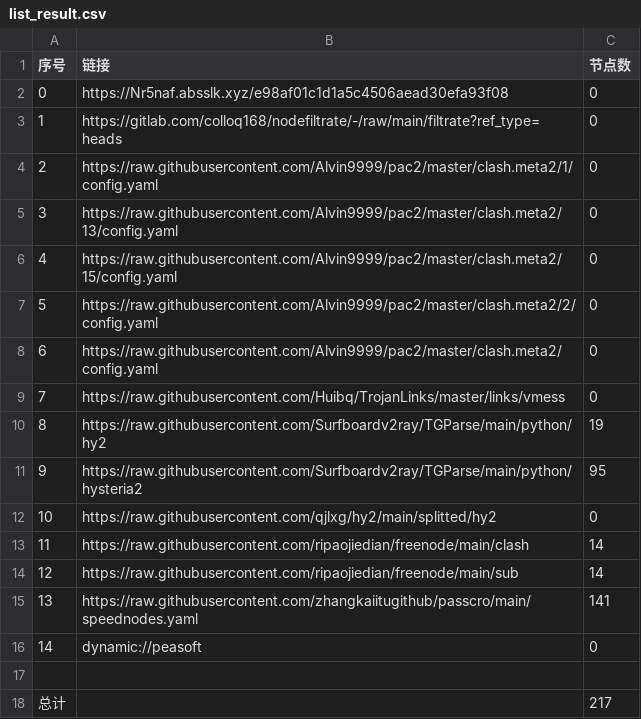
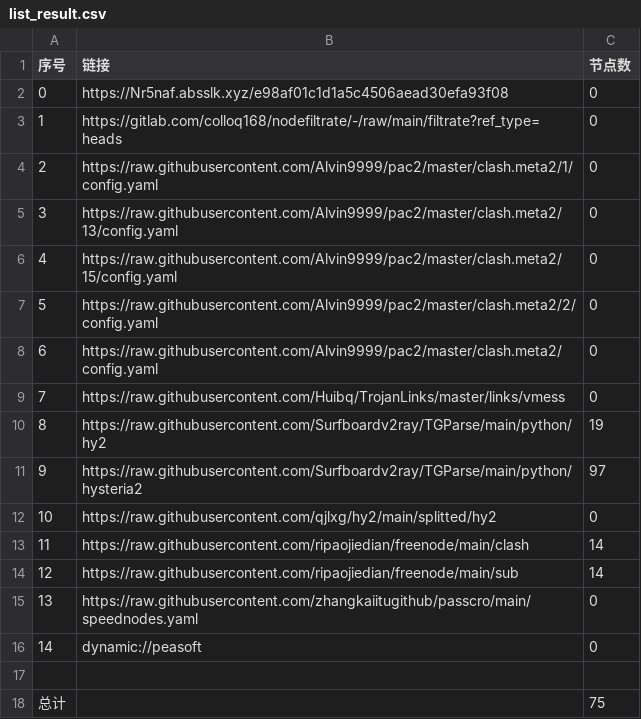
Before and after one commit to ileesen/AutoMergePublicNodes, a CSV file: list_result.csv, drawn as a sheet.

```diff
--- a/list_result.csv
+++ b/list_result.csv
@@ -10,3 +10,3 @@
 8,https://raw.githubusercontent.com/Surfboardv2ray/TGParse/main/python/hy2,19
-9,https://raw.githubusercontent.com/Surfboardv2ray/TGParse/main/python/hysteria2,95
+9,https://raw.githubusercontent.com/Surfboardv2ray/TGParse/main/python/hysteria2,97
 10,https://raw.githubusercontent.com/qjlxg/hy2/main/splitted/hy2,0
@@ -14,5 +14,5 @@
 12,https://raw.githubusercontent.com/ripaojiedian/freenode/main/sub,14
-13,https://raw.githubusercontent.com/zhangkaiitugithub/passcro/main/speednodes.yaml,141
+13,https://raw.githubusercontent.com/zhangkaiitugithub/passcro/main/speednodes.yaml,0
 14,dynamic://peasoft,0
 
-总计,,217
+总计,,75
```
Also changed, not shown: 7 other files.
